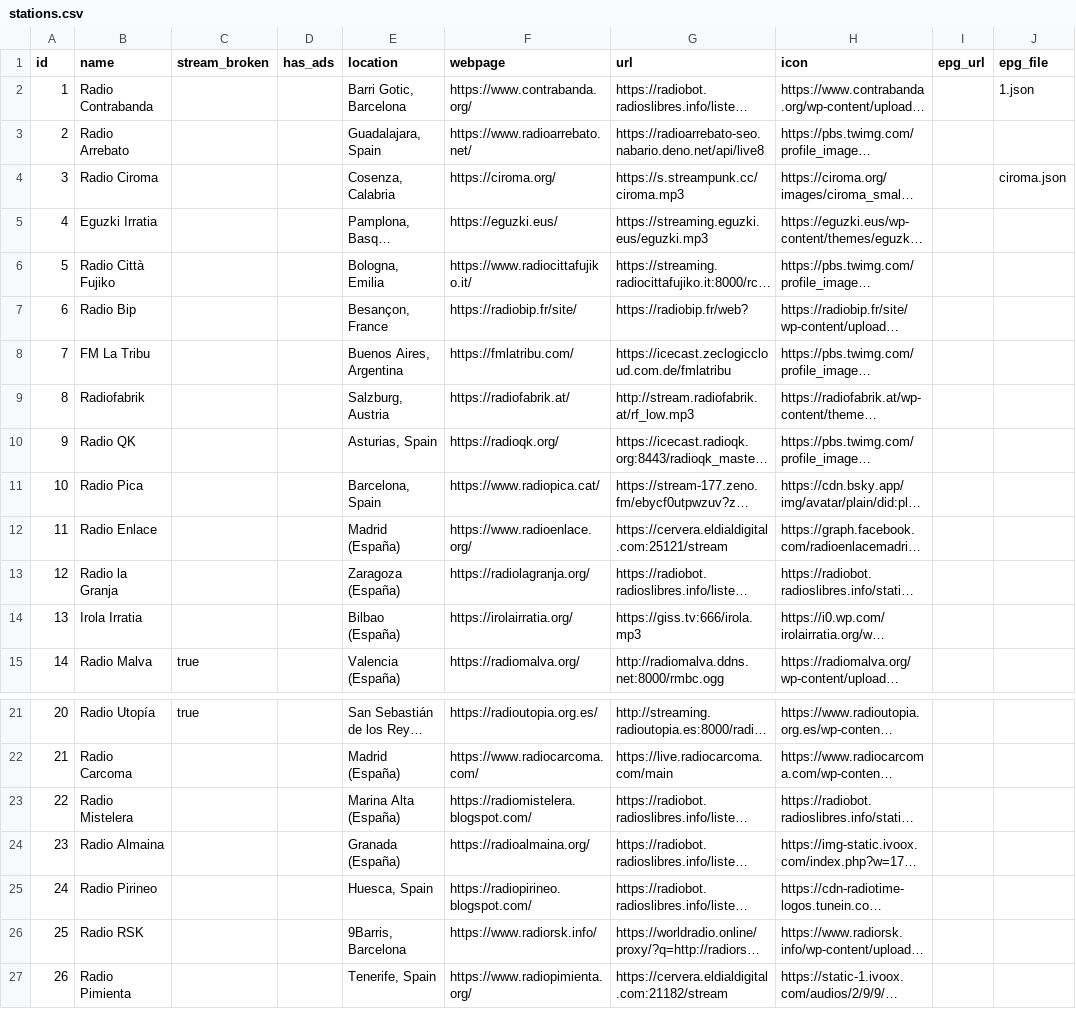
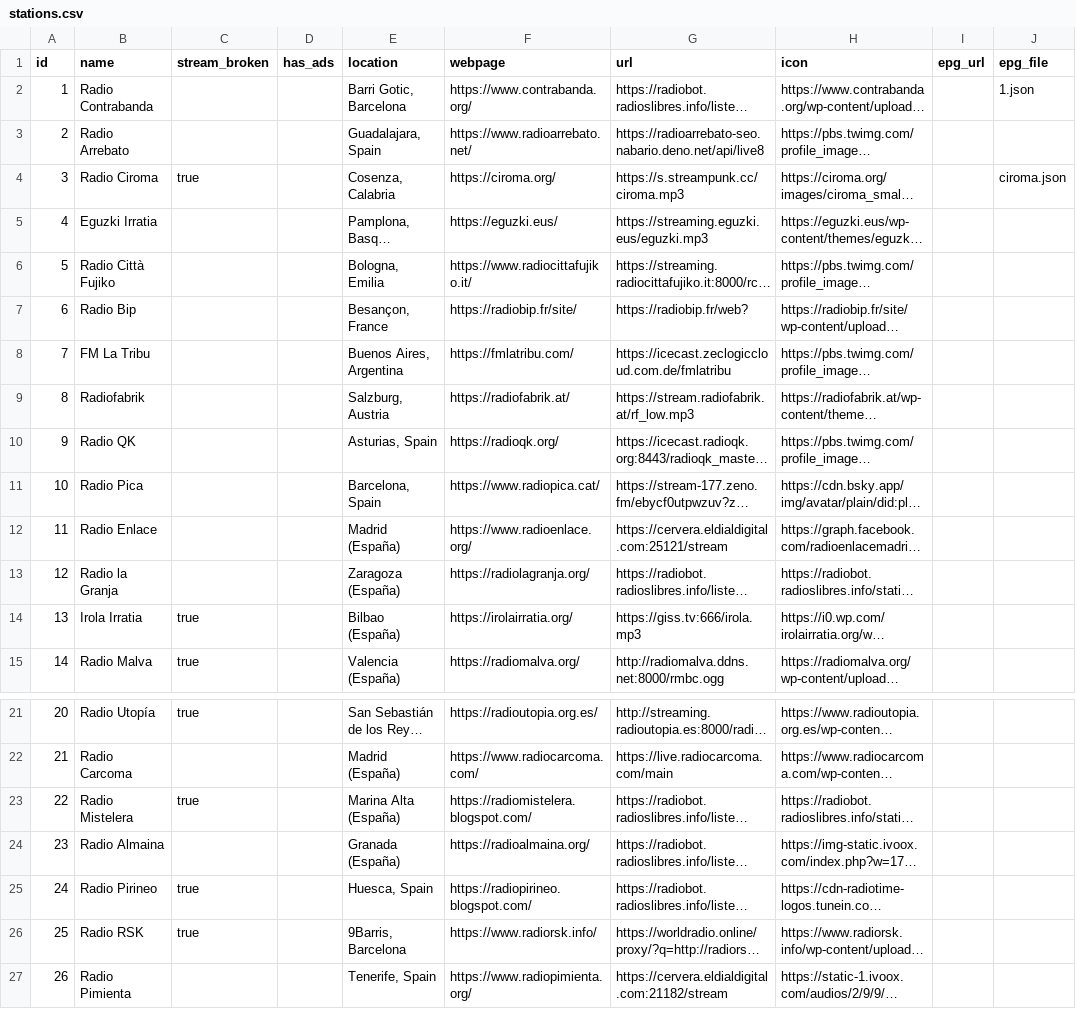
Before and after one commit to mrHumildad/riotsradios, a CSV file: stations.csv, drawn as a sheet; only a part is shown, gaps mark what is left out; long unchanged cells end in …; the diff covers the shown part only; the diff names each change by its address in the sheet, - before the commit and + after, or states it on an @@ line.

Commit message:
epg and http

```diff
--- a/stations.csv
+++ b/stations.csv
-C4 (stream_broken): (empty)
+C4 (stream_broken): true
-G9 (url): http://stream.radiofabrik.at/rf_low.mp3
+G9 (url): https://stream.radiofabrik.at/rf_low.mp3
-C14 (stream_broken): (empty)
+C14 (stream_broken): true
-C23 (stream_broken): (empty)
+C23 (stream_broken): true
-C25:C26 (stream_broken): (empty)
+C25:C26 (stream_broken): true
```
Also changed, not shown: 7 edited cells elsewhere in this file, 42 other files.
